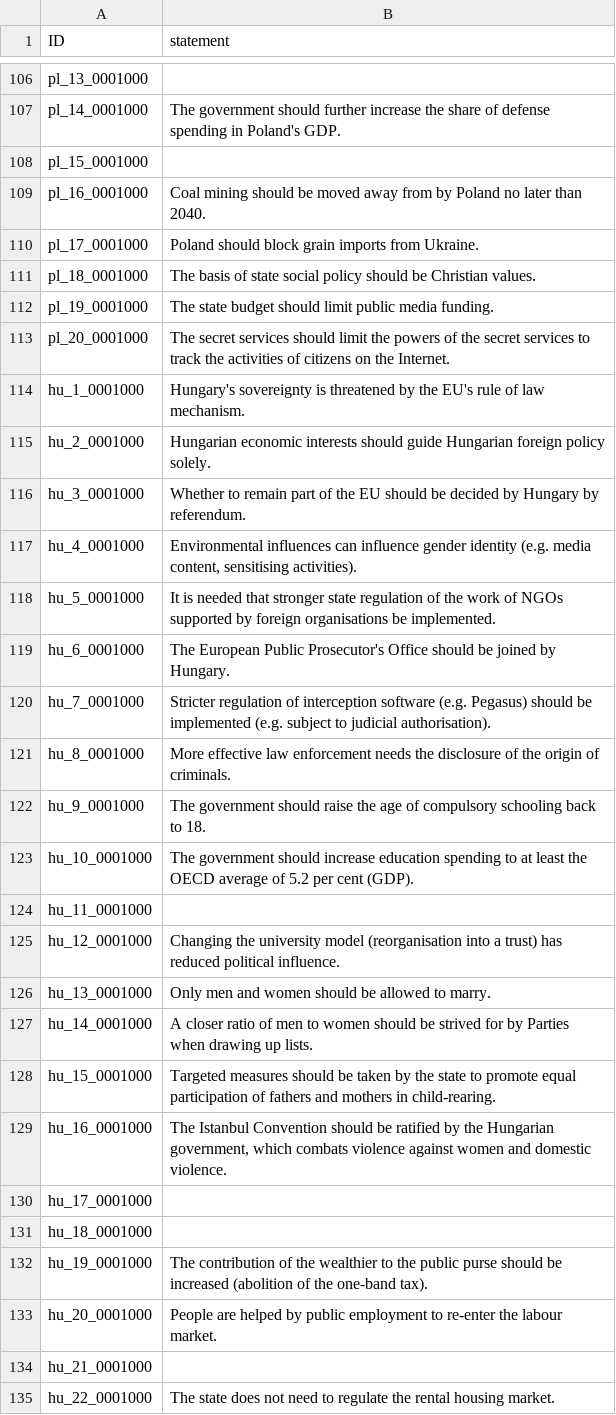
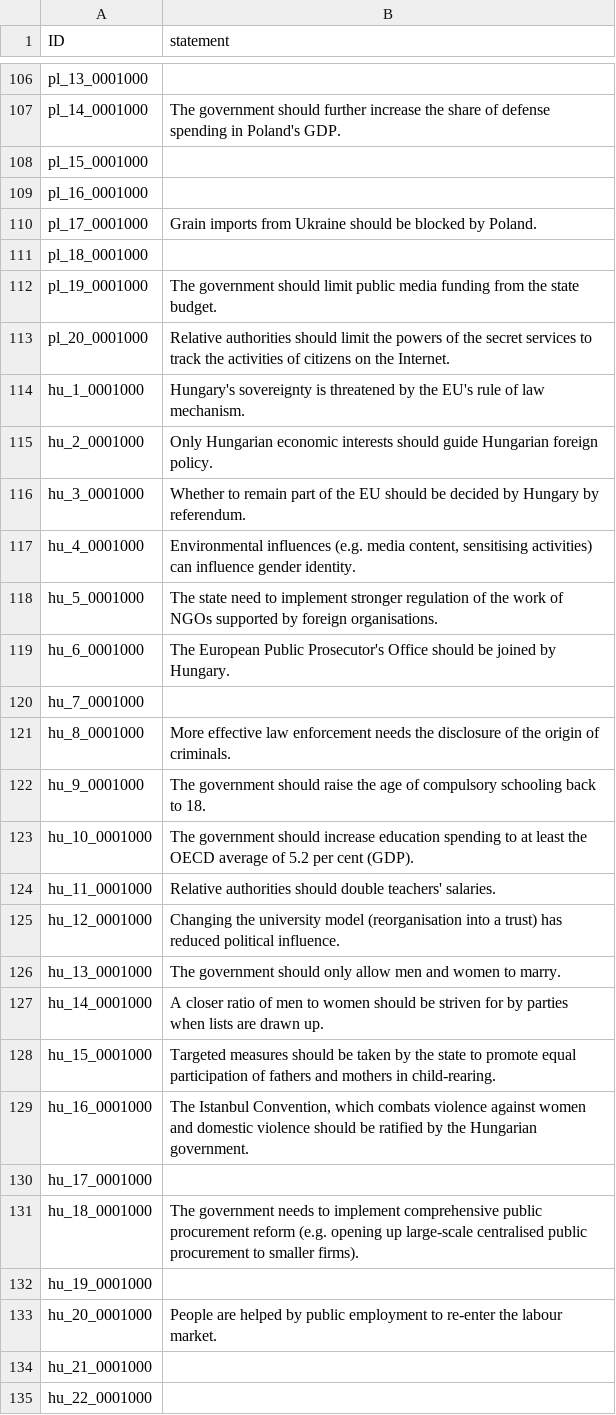
Before and after one commit to nobody294/huangln, a CSV file: data/active_passive_variants_3.csv, drawn as a sheet; only a part is shown, gaps mark what is left out; the diff covers the shown part only.

Commit message:
temp

```diff
--- a/data/active_passive_variants_3.csv
+++ b/data/active_passive_variants_3.csv
@@ -108,14 +108,14 @@ pl_14_0001000,The government should further increase the share of defense spendi
 pl_15_0001000,
-pl_16_0001000,Coal mining should be moved away from by Poland no later than 2040.
-pl_17_0001000,Poland should block grain imports from Ukraine.
-pl_18_0001000,The basis of state social policy should be Christian values.
-pl_19_0001000,The state budget should limit public media funding.
-pl_20_0001000,The secret services should limit the powers of the secret services to track the activities of citizens on the Internet.
+pl_16_0001000,
+pl_17_0001000,Grain imports from Ukraine should be blocked by Poland.
+pl_18_0001000,
+pl_19_0001000,The government should limit public media funding from the state budget.
+pl_20_0001000,Relative authorities should limit the powers of the secret services to track the activities of citizens on the Internet.
 hu_1_0001000,Hungary's sovereignty is threatened by the EU's rule of law mechanism.
-hu_2_0001000,Hungarian economic interests should guide Hungarian foreign policy solely.
+hu_2_0001000,Only Hungarian economic interests should guide Hungarian foreign policy.
 hu_3_0001000,Whether to remain part of the EU should be decided by Hungary by referendum.
-hu_4_0001000,"Environmental influences can influence gender identity (e.g. media content, sensitising activities)."
-hu_5_0001000,It is needed that stronger state regulation of the work of NGOs supported by foreign organisations be implemented.
+hu_4_0001000,"Environmental influences (e.g. media content, sensitising activities) can influence gender identity."
+hu_5_0001000,The state need to implement stronger regulation of the work of NGOs supported by foreign organisations.
 hu_6_0001000,The European Public Prosecutor's Office should be joined by Hungary.
-hu_7_0001000,Stricter regulation of interception software (e.g. Pegasus) should be implemented (e.g. subject to judicial authorisation).
+hu_7_0001000,
 hu_8_0001000,More effective law enforcement needs the disclosure of the origin of criminals.
@@ -123,13 +123,13 @@ hu_9_0001000,The government should raise the age of compulsory schooling back to
 hu_10_0001000,The government should increase education spending to at least the OECD average of 5.2 per cent (GDP).
-hu_11_0001000,
+hu_11_0001000,Relative authorities should double teachers' salaries.
 hu_12_0001000,Changing the university model (reorganisation into a trust) has reduced political influence.
-hu_13_0001000,Only men and women should be allowed to marry.
-hu_14_0001000,A closer ratio of men to women should be strived for by Parties when drawing up lists.
+hu_13_0001000,The government should only allow men and women to marry.
+hu_14_0001000,A closer ratio of men to women should be striven for by parties when lists are drawn up.
 hu_15_0001000,Targeted measures should be taken by the state to promote equal participation of fathers and mothers in child-rearing.
-hu_16_0001000,"The Istanbul Convention should be ratified by the Hungarian government, which combats violence against women and domestic violence."
+hu_16_0001000,"The Istanbul Convention, which combats violence against women and domestic violence should be ratified by the Hungarian government."
 hu_17_0001000,
-hu_18_0001000,
-hu_19_0001000,The contribution of the wealthier to the public purse should be increased (abolition of the one-band tax).
+hu_18_0001000,The government needs to implement comprehensive public procurement reform (e.g. opening up large-scale centralised public procurement to smaller firms).
+hu_19_0001000,
 hu_20_0001000,People are helped by public employment to re-enter the labour market.
 hu_21_0001000,
-hu_22_0001000,The state does not need to regulate the rental housing market.
+hu_22_0001000,
```
Also changed, not shown: 17 edited cells elsewhere in this file.
